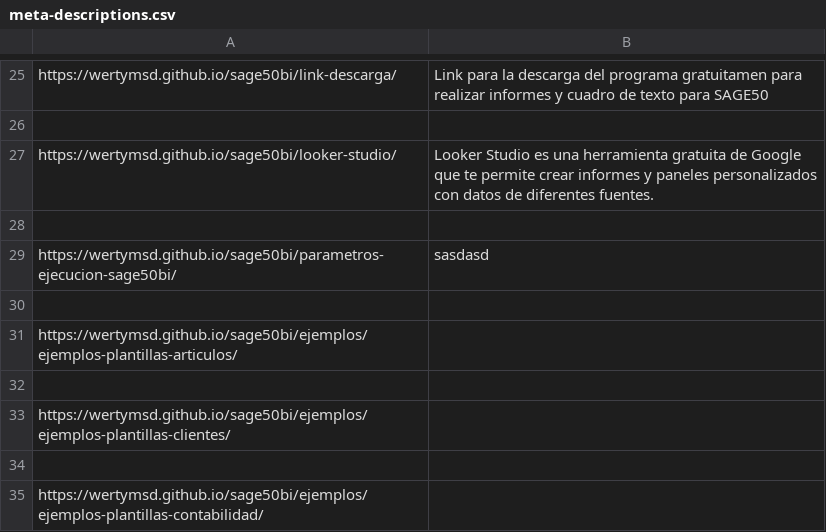
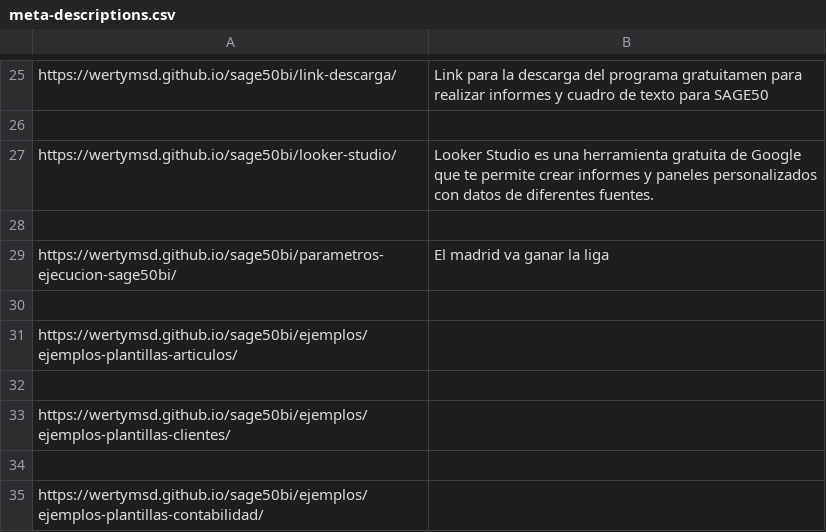
Before and after one commit to wertyMSD/Sage50bi, a CSV file: meta-descriptions.csv, drawn as a sheet; only a part is shown, gaps mark what is left out.

```diff
--- a/meta-descriptions.csv
+++ b/meta-descriptions.csv
@@ -28,3 +28,3 @@ https://wertymsd.github.io/sage50bi/looker-studio/,Looker Studio es una herramie
 
-https://wertymsd.github.io/sage50bi/parametros-ejecucion-sage50bi/,sasdasd
+https://wertymsd.github.io/sage50bi/parametros-ejecucion-sage50bi/,El madrid va ganar la liga
 
```
Also changed, not shown: 1 other file.
